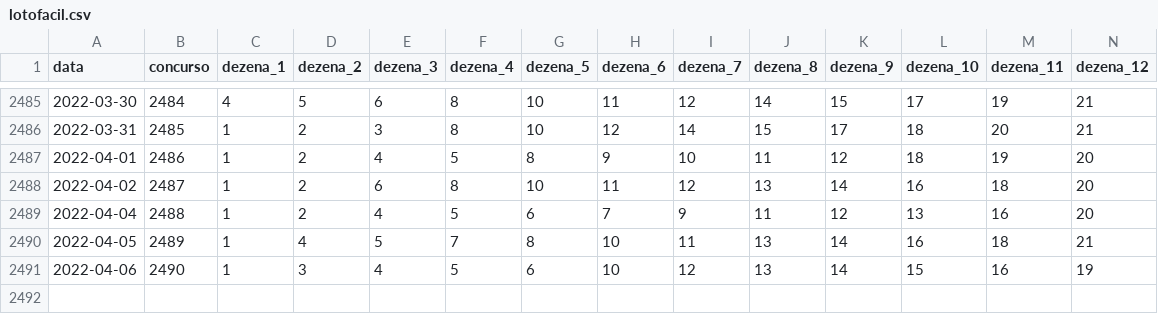
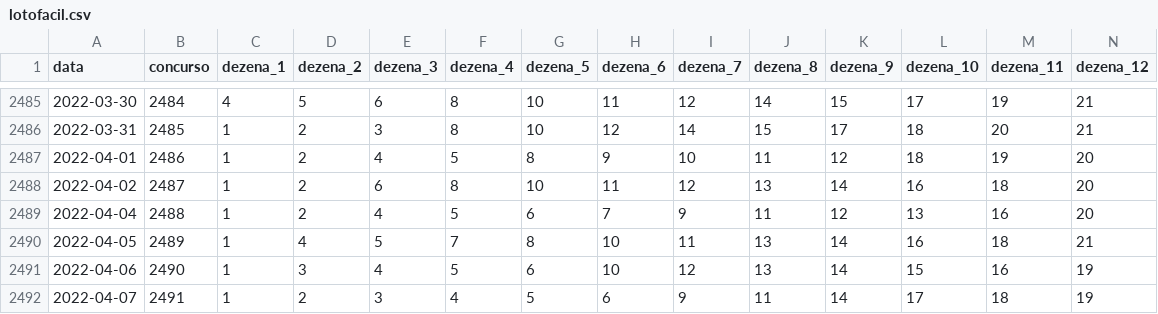
Before and after one commit to damarals/loteria, a CSV file: inst/extdata/lotofacil.csv, drawn as a sheet; only a part is shown, gaps mark what is left out; rows hold the shown columns only; the diff names each change by its address in the sheet, - before the commit and + after, or states it on an @@ line.

```diff
--- a/inst/extdata/lotofacil.csv
+++ b/inst/extdata/lotofacil.csv
+row 2492: 2022-04-07 | 2491 | 1 | 2 | 3 | 4 | 5 | 6 | 9 | 11 | 14 | 17 | 18 | 19
```
Also changed, not shown: inst/extdata/diadesorte.csv, inst/extdata/quina.csv, 6 other files.
